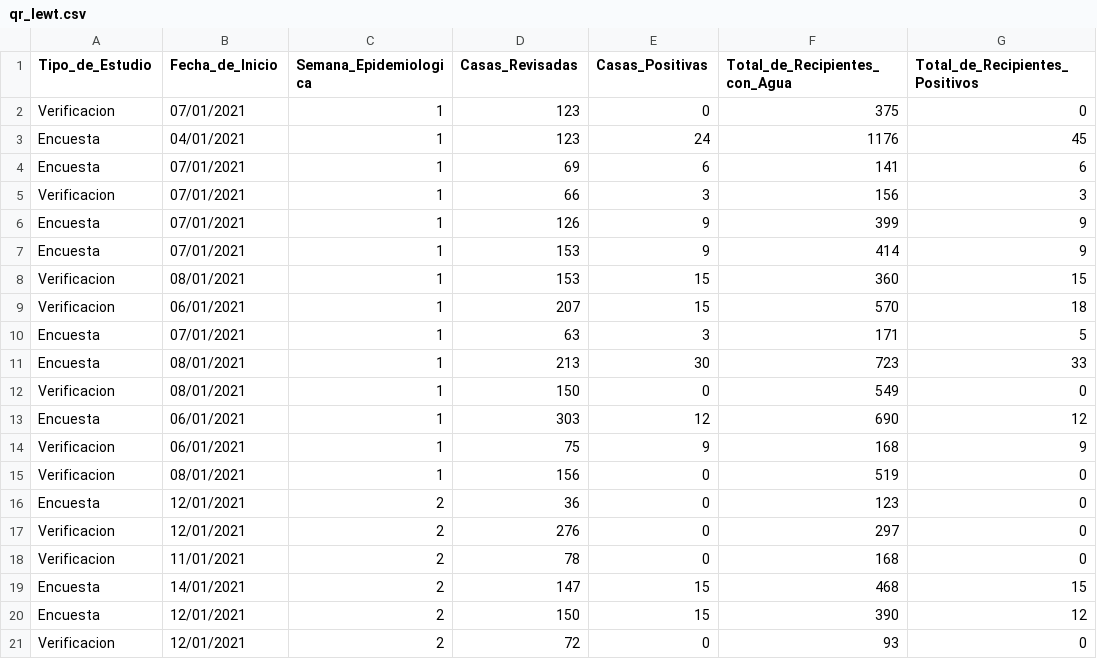
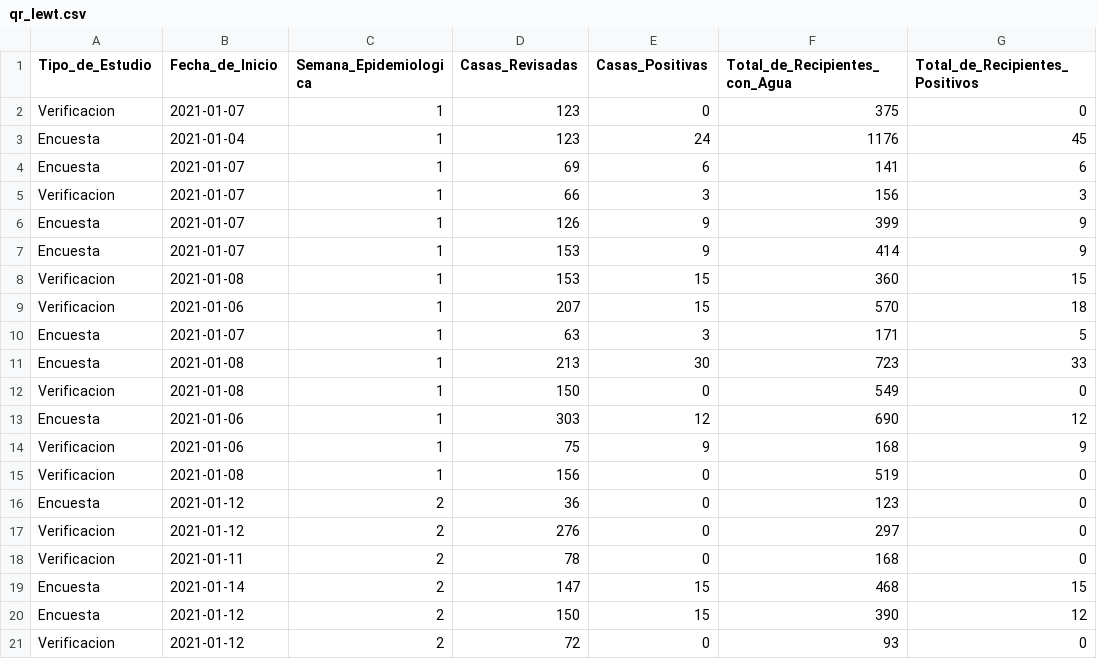
Before and after one commit to JavierKiller/rStegomyiaIndices, a CSV file: data-raw/qr_lewt.csv, drawn as a sheet.

```diff
--- a/data-raw/qr_lewt.csv
+++ b/data-raw/qr_lewt.csv
@@ -1,21 +1,21 @@
 Tipo_de_Estudio,Fecha_de_Inicio,Semana_Epidemiologica,Casas_Revisadas,Casas_Positivas,Total_de_Recipientes_con_Agua,Total_de_Recipientes_Positivos
-Verificacion,07/01/2021,1,123,0,375,0
-Encuesta,04/01/2021,1,123,24,1176,45
-Encuesta,07/01/2021,1,69,6,141,6
-Verificacion,07/01/2021,1,66,3,156,3
-Encuesta,07/01/2021,1,126,9,399,9
-Encuesta,07/01/2021,1,153,9,414,9
-Verificacion,08/01/2021,1,153,15,360,15
-Verificacion,06/01/2021,1,207,15,570,18
-Encuesta,07/01/2021,1,63,3,171,5
-Encuesta,08/01/2021,1,213,30,723,33
-Verificacion,08/01/2021,1,150,0,549,0
-Encuesta,06/01/2021,1,303,12,690,12
-Verificacion,06/01/2021,1,75,9,168,9
-Verificacion,08/01/2021,1,156,0,519,0
-Encuesta,12/01/2021,2,36,0,123,0
-Verificacion,12/01/2021,2,276,0,297,0
-Verificacion,11/01/2021,2,78,0,168,0
-Encuesta,14/01/2021,2,147,15,468,15
-Encuesta,12/01/2021,2,150,15,390,12
-Verificacion,12/01/2021,2,72,0,93,0
+Verificacion,2021-01-07,1,123,0,375,0
+Encuesta,2021-01-04,1,123,24,1176,45
+Encuesta,2021-01-07,1,69,6,141,6
+Verificacion,2021-01-07,1,66,3,156,3
+Encuesta,2021-01-07,1,126,9,399,9
+Encuesta,2021-01-07,1,153,9,414,9
+Verificacion,2021-01-08,1,153,15,360,15
+Verificacion,2021-01-06,1,207,15,570,18
+Encuesta,2021-01-07,1,63,3,171,5
+Encuesta,2021-01-08,1,213,30,723,33
+Verificacion,2021-01-08,1,150,0,549,0
+Encuesta,2021-01-06,1,303,12,690,12
+Verificacion,2021-01-06,1,75,9,168,9
+Verificacion,2021-01-08,1,156,0,519,0
+Encuesta,2021-01-12,2,36,0,123,0
+Verificacion,2021-01-12,2,276,0,297,0
+Verificacion,2021-01-11,2,78,0,168,0
+Encuesta,2021-01-14,2,147,15,468,15
+Encuesta,2021-01-12,2,150,15,390,12
+Verificacion,2021-01-12,2,72,0,93,0
```
Also changed, not shown: data-raw/qr_fullt.csv, 3 other files.
